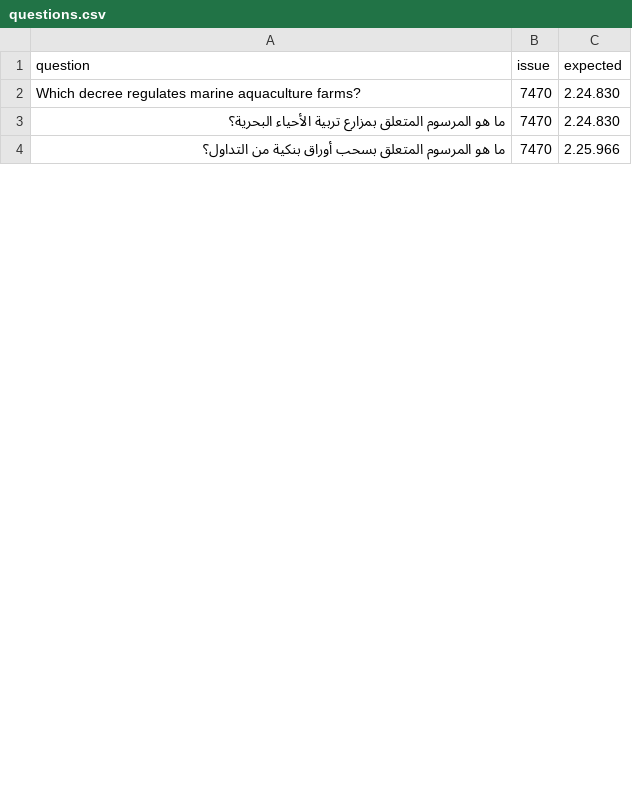
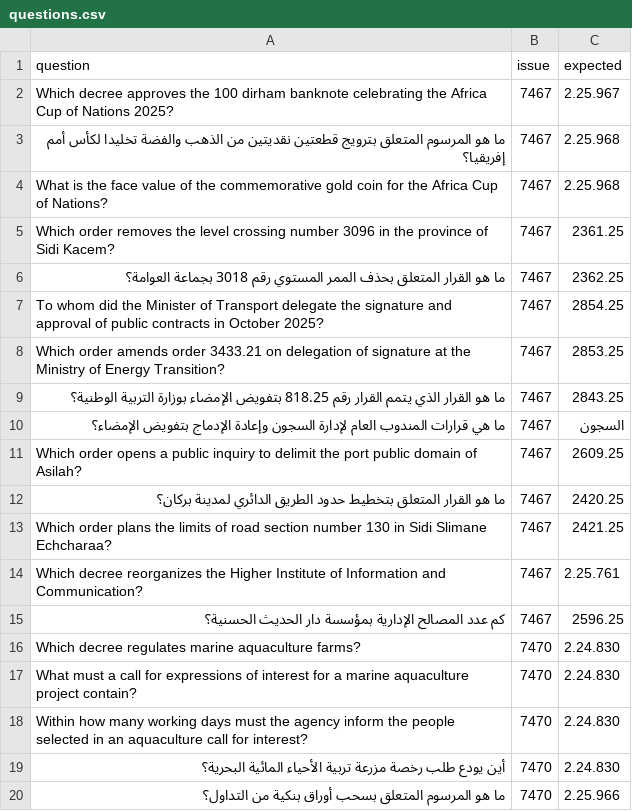
Before and after one commit to cad0m/jarida-rag, a CSV file: data/questions.csv, drawn as a sheet; only a part is shown; the diff covers the shown part only.

Commit message:
Keep 3 clean issues, opinion detection, and more questions

```diff
--- a/data/questions.csv
+++ b/data/questions.csv
@@ -1,4 +1,20 @@
 question,issue,expected
+Which decree approves the 100 dirham banknote celebrating the Africa Cup of Nations 2025?,7467,2.25.967
+ما هو المرسوم المتعلق بترويج قطعتين نقديتين من الذهب والفضة تخليدا لكأس أمم إفريقيا؟,7467,2.25.968
+What is the face value of the commemorative gold coin for the Africa Cup of Nations?,7467,2.25.968
+Which order removes the level crossing number 3096 in the province of Sidi Kacem?,7467,2361.25
+ما هو القرار المتعلق بحذف الممر المستوي رقم 3018 بجماعة العوامة؟,7467,2362.25
+To whom did the Minister of Transport delegate the signature and approval of public contracts in October 2025?,7467,2854.25
+Which order amends order 3433.21 on delegation of signature at the Ministry of Energy Transition?,7467,2853.25
+ما هو القرار الذي يتمم القرار رقم 818.25 بتفويض الإمضاء بوزارة التربية الوطنية؟,7467,2843.25
+ما هي قرارات المندوب العام لإدارة السجون وإعادة الإدماج بتفويض الإمضاء؟,7467,السجون
+Which order opens a public inquiry to delimit the port public domain of Asilah?,7467,2609.25
+ما هو القرار المتعلق بتخطيط حدود الطريق الدائري لمدينة بركان؟,7467,2420.25
+Which order plans the limits of road section number 130 in Sidi Slimane Echcharaa?,7467,2421.25
+Which decree reorganizes the Higher Institute of Information and Communication?,7467,2.25.761
+كم عدد المصالح الإدارية بمؤسسة دار الحديث الحسنية؟,7467,2596.25
 Which decree regulates marine aquaculture farms?,7470,2.24.830
-ما هو المرسوم المتعلق بمزارع تربية الأحياء البحرية؟,7470,2.24.830
+What must a call for expressions of interest for a marine aquaculture project contain?,7470,2.24.830
+Within how many working days must the agency inform the people selected in an aquaculture call for interest?,7470,2.24.830
+أين يودع طلب رخصة مزرعة تربية الأحياء المائية البحرية؟,7470,2.24.830
 ما هو المرسوم المتعلق بسحب أوراق بنكية من التداول؟,7470,2.25.966
```
Also changed, not shown: 32 added rows and 1 edited cell elsewhere in this file, 6 other files.
